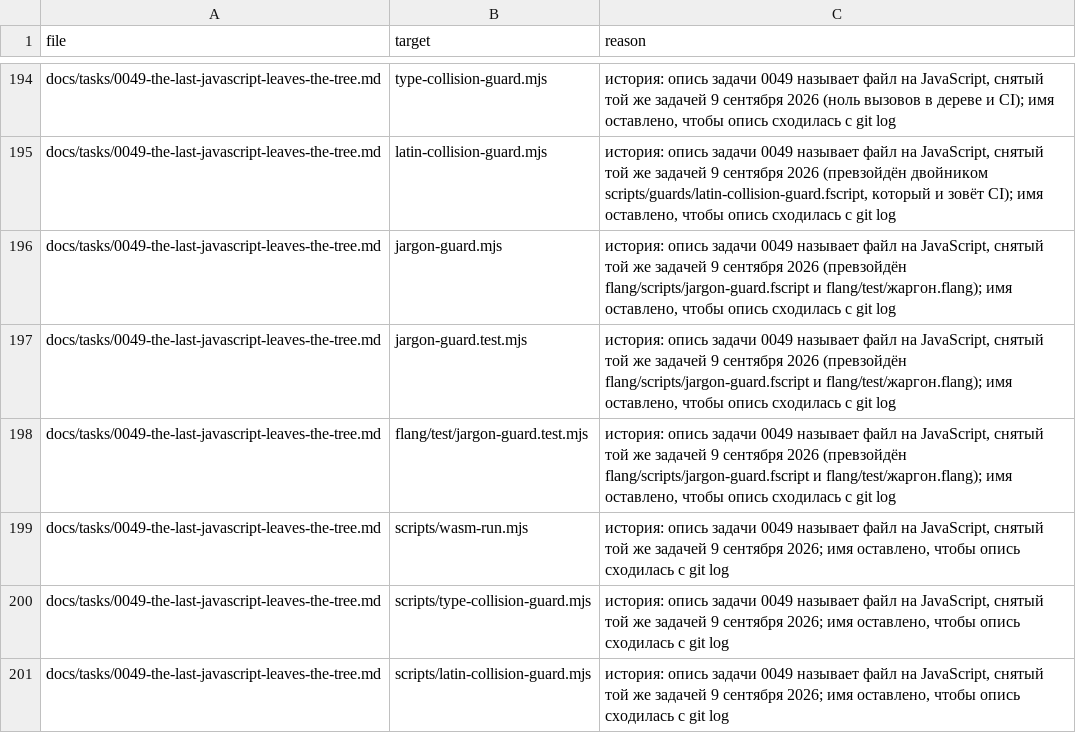
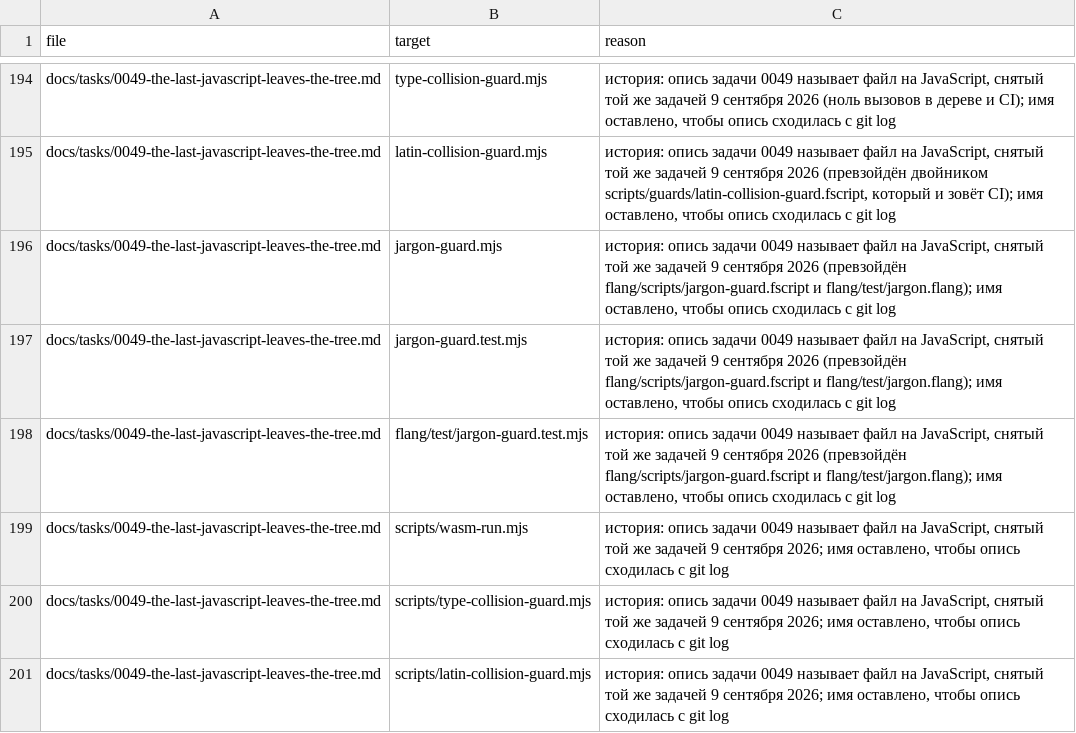
Before and after one commit to MyWWWChat/flang, a TSV file: scripts/ledgers/link-guard-known-not-a-path.tsv, drawn as a sheet; only a part is shown, gaps mark what is left out.

```diff
--- a/scripts/ledgers/link-guard-known-not-a-path.tsv
+++ b/scripts/ledgers/link-guard-known-not-a-path.tsv
@@ -195,5 +195,5 @@ docs/tasks/0049-the-last-javascript-leaves-the-tree.md	type-collision-guard.mjs
 docs/tasks/0049-the-last-javascript-leaves-the-tree.md	latin-collision-guard.mjs	история: опись задачи 0049 называет файл на JavaScript, снятый той же задачей 9 сентября 2026 (превзойдён двойником scripts/guards/latin-collision-guard.fscript, который и зовёт CI); имя оставлено, чтобы опись сходилась с git log
-docs/tasks/0049-the-last-javascript-leaves-the-tree.md	jargon-guard.mjs	история: опись задачи 0049 называет файл на JavaScript, снятый той же задачей 9 сентября 2026 (превзойдён flang/scripts/jargon-guard.fscript и flang/test/жаргон.flang); имя оставлено, чтобы опись сходилась с git log
-docs/tasks/0049-the-last-javascript-leaves-the-tree.md	jargon-guard.test.mjs	история: опись задачи 0049 называет файл на JavaScript, снятый той же задачей 9 сентября 2026 (превзойдён flang/scripts/jargon-guard.fscript и flang/test/жаргон.flang); имя оставлено, чтобы опись сходилась с git log
-docs/tasks/0049-the-last-javascript-leaves-the-tree.md	flang/test/jargon-guard.test.mjs	история: опись задачи 0049 называет файл на JavaScript, снятый той же задачей 9 сентября 2026 (превзойдён flang/scripts/jargon-guard.fscript и flang/test/жаргон.flang); имя оставлено, чтобы опись сходилась с git log
+docs/tasks/0049-the-last-javascript-leaves-the-tree.md	jargon-guard.mjs	история: опись задачи 0049 называет файл на JavaScript, снятый той же задачей 9 сентября 2026 (превзойдён flang/scripts/jargon-guard.fscript и flang/test/jargon.flang); имя оставлено, чтобы опись сходилась с git log
+docs/tasks/0049-the-last-javascript-leaves-the-tree.md	jargon-guard.test.mjs	история: опись задачи 0049 называет файл на JavaScript, снятый той же задачей 9 сентября 2026 (превзойдён flang/scripts/jargon-guard.fscript и flang/test/jargon.flang); имя оставлено, чтобы опись сходилась с git log
+docs/tasks/0049-the-last-javascript-leaves-the-tree.md	flang/test/jargon-guard.test.mjs	история: опись задачи 0049 называет файл на JavaScript, снятый той же задачей 9 сентября 2026 (превзойдён flang/scripts/jargon-guard.fscript и flang/test/jargon.flang); имя оставлено, чтобы опись сходилась с git log
 docs/tasks/0049-the-last-javascript-leaves-the-tree.md	scripts/wasm-run.mjs	история: опись задачи 0049 называет файл на JavaScript, снятый той же задачей 9 сентября 2026; имя оставлено, чтобы опись сходилась с git log
```
Also changed, not shown: flang/scripts/run-verdict-debt.tsv, scripts/ledgers/hand-written-lists-ledger.tsv, 48 other files.
